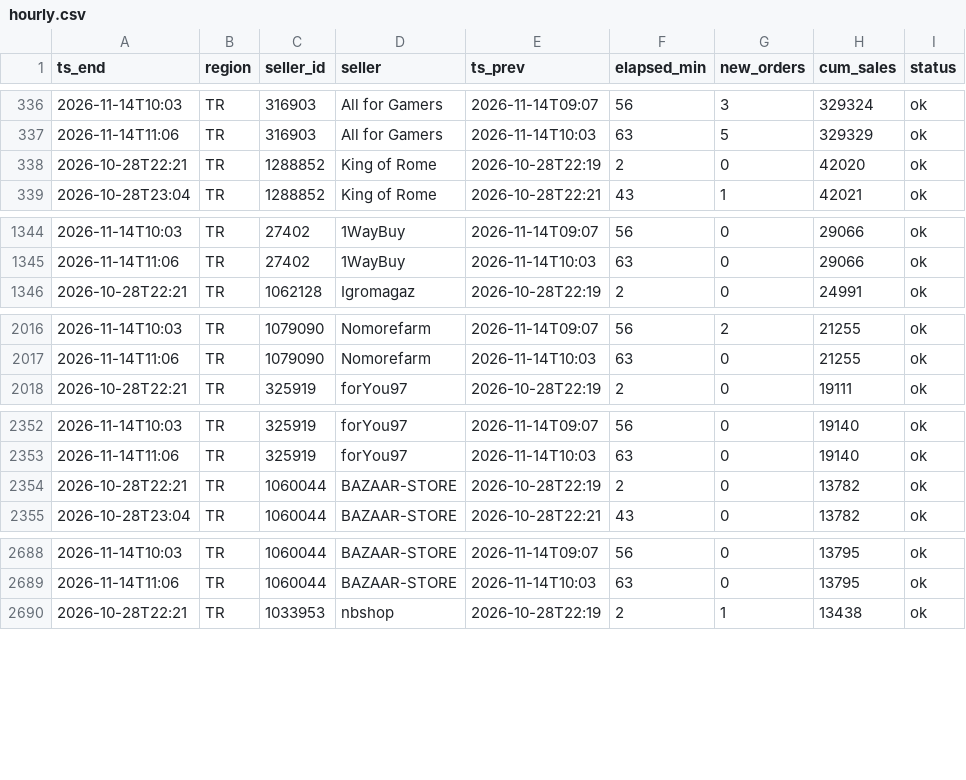
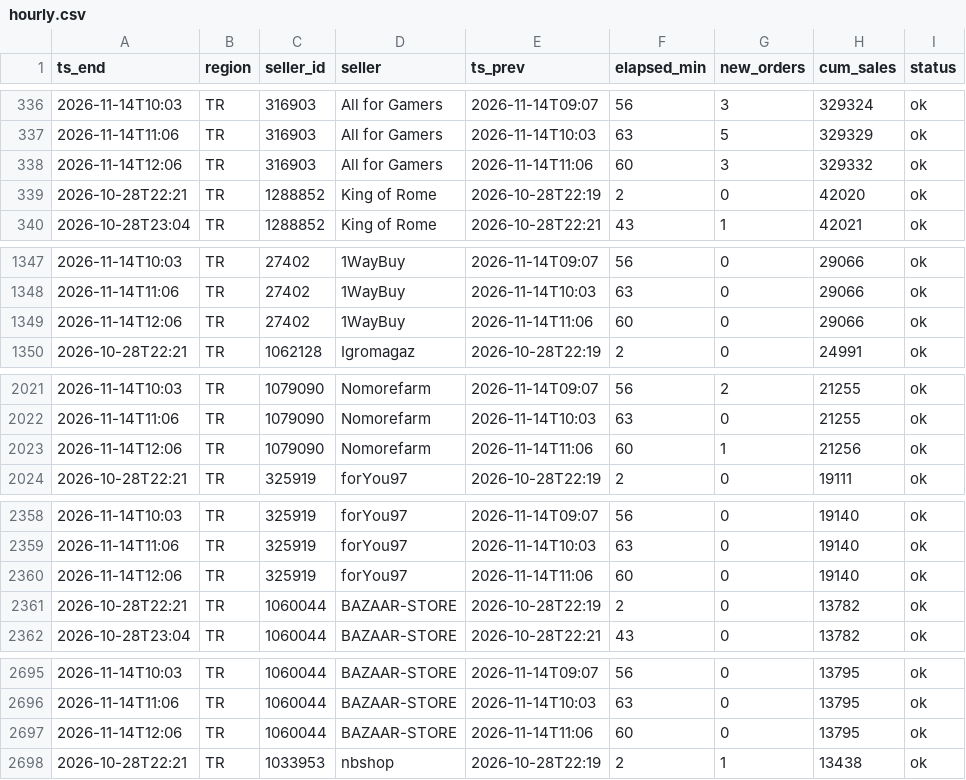
Before and after one commit to kllca7913/plati-monitor, a CSV file: docs/hourly.csv, drawn as a sheet; only a part is shown, gaps mark what is left out; the diff covers the shown part only.

Commit message:
hourly update 2026-11-14 12:06

```diff
--- a/docs/hourly.csv
+++ b/docs/hourly.csv
@@ -337,2 +337,3 @@ ts_end,region,seller_id,seller,ts_prev,elapsed_min,new_orders,cum_sales,status
 2026-11-14T11:06,TR,316903,All for Gamers,2026-11-14T10:03,63,5,329329,ok
+2026-11-14T12:06,TR,316903,All for Gamers,2026-11-14T11:06,60,3,329332,ok
 2026-10-28T22:21,TR,1288852,King of Rome,2026-10-28T22:19,2,0,42020,ok
@@ -1345,2 +1348,3 @@ ts_end,region,seller_id,seller,ts_prev,elapsed_min,new_orders,cum_sales,status
 2026-11-14T11:06,TR,27402,1WayBuy,2026-11-14T10:03,63,0,29066,ok
+2026-11-14T12:06,TR,27402,1WayBuy,2026-11-14T11:06,60,0,29066,ok
 2026-10-28T22:21,TR,1062128,Igromagaz,2026-10-28T22:19,2,0,24991,ok
@@ -2017,2 +2022,3 @@ ts_end,region,seller_id,seller,ts_prev,elapsed_min,new_orders,cum_sales,status
 2026-11-14T11:06,TR,1079090,Nomorefarm,2026-11-14T10:03,63,0,21255,ok
+2026-11-14T12:06,TR,1079090,Nomorefarm,2026-11-14T11:06,60,1,21256,ok
 2026-10-28T22:21,TR,325919,forYou97,2026-10-28T22:19,2,0,19111,ok
@@ -2353,2 +2359,3 @@ ts_end,region,seller_id,seller,ts_prev,elapsed_min,new_orders,cum_sales,status
 2026-11-14T11:06,TR,325919,forYou97,2026-11-14T10:03,63,0,19140,ok
+2026-11-14T12:06,TR,325919,forYou97,2026-11-14T11:06,60,0,19140,ok
 2026-10-28T22:21,TR,1060044,BAZAAR-STORE,2026-10-28T22:19,2,0,13782,ok
@@ -2689,2 +2696,3 @@ ts_end,region,seller_id,seller,ts_prev,elapsed_min,new_orders,cum_sales,status
 2026-11-14T11:06,TR,1060044,BAZAAR-STORE,2026-11-14T10:03,63,0,13795,ok
+2026-11-14T12:06,TR,1060044,BAZAAR-STORE,2026-11-14T11:06,60,0,13795,ok
 2026-10-28T22:21,TR,1033953,nbshop,2026-10-28T22:19,2,1,13438,ok
```
Also changed, not shown: 15 added rows elsewhere in this file, hourly_history.csv, 2 other files.
